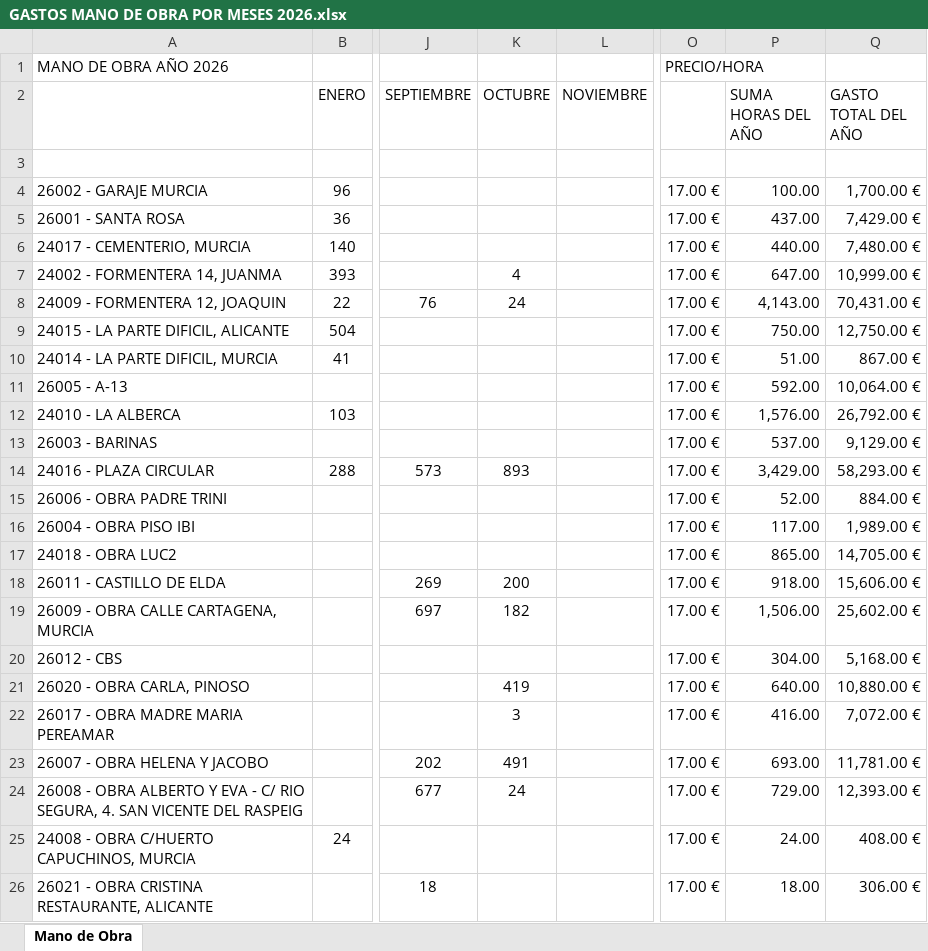
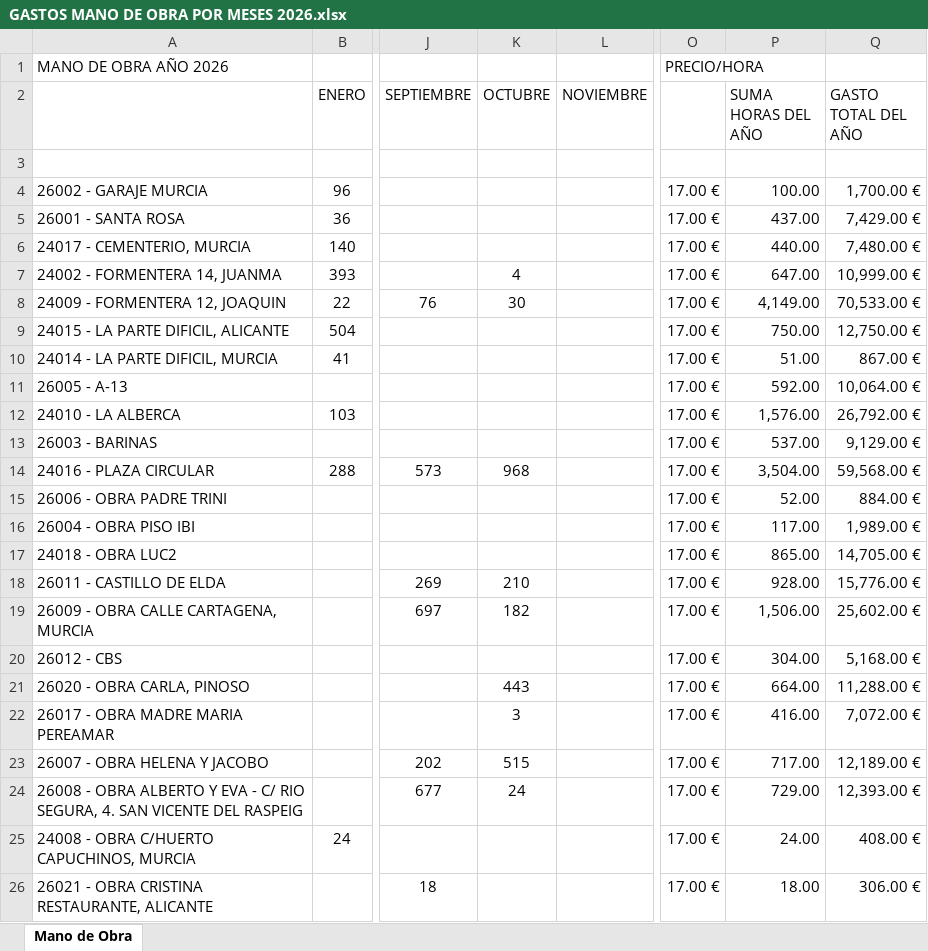
Before and after one commit to juanjosemas/dashboard, an Excel workbook: dashboard/GASTOS MANO DE OBRA POR MESES 2026.xlsx, sheet Mano de Obra, drawn as a sheet; only a part is shown, gaps mark what is left out; values as stored, in another font and other column widths than the file's, no borders; the diff names each change by its address in the sheet, - before the commit and + after, or states it on an @@ line.

Commit message:
Actualizacion del dashboard

```diff
--- a/dashboard/GASTOS MANO DE OBRA POR MESES 2026.xlsx (sheet Mano de Obra)
+++ b/dashboard/GASTOS MANO DE OBRA POR MESES 2026.xlsx (sheet Mano de Obra)
-K8 (OCTUBRE): 24
+K8 (OCTUBRE): 30
-P8 (SUMA HORAS DEL AÑO): 4,143.00
+P8 (SUMA HORAS DEL AÑO): 4,149.00
-Q8 (GASTO TOTAL DEL AÑO): 70,431.00 €
+Q8 (GASTO TOTAL DEL AÑO): 70,533.00 €
-K14 (OCTUBRE): 893
+K14 (OCTUBRE): 968
-P14 (SUMA HORAS DEL AÑO): 3,429.00
+P14 (SUMA HORAS DEL AÑO): 3,504.00
-Q14 (GASTO TOTAL DEL AÑO): 58,293.00 €
+Q14 (GASTO TOTAL DEL AÑO): 59,568.00 €
-K18 (OCTUBRE): 200
+K18 (OCTUBRE): 210
-P18 (SUMA HORAS DEL AÑO): 918.00
+P18 (SUMA HORAS DEL AÑO): 928.00
-Q18 (GASTO TOTAL DEL AÑO): 15,606.00 €
+Q18 (GASTO TOTAL DEL AÑO): 15,776.00 €
-K21 (OCTUBRE): 419
+K21 (OCTUBRE): 443
-P21 (SUMA HORAS DEL AÑO): 640.00
+P21 (SUMA HORAS DEL AÑO): 664.00
-Q21 (GASTO TOTAL DEL AÑO): 10,880.00 €
+Q21 (GASTO TOTAL DEL AÑO): 11,288.00 €
-K23 (OCTUBRE): 491
+K23 (OCTUBRE): 515
-P23 (SUMA HORAS DEL AÑO): 693.00
+P23 (SUMA HORAS DEL AÑO): 717.00
-Q23 (GASTO TOTAL DEL AÑO): 11,781.00 €
+Q23 (GASTO TOTAL DEL AÑO): 12,189.00 €
```
Also changed, not shown: ECO_STRUCT_Datos.xlsx, 6 other files.
